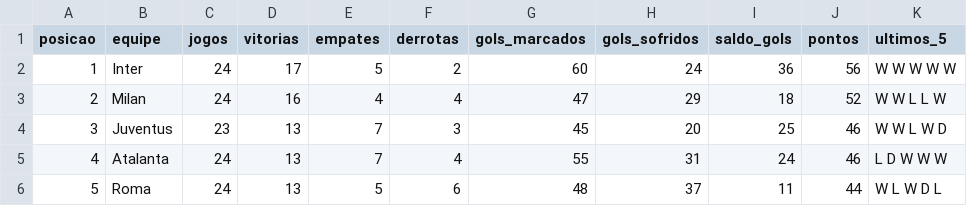
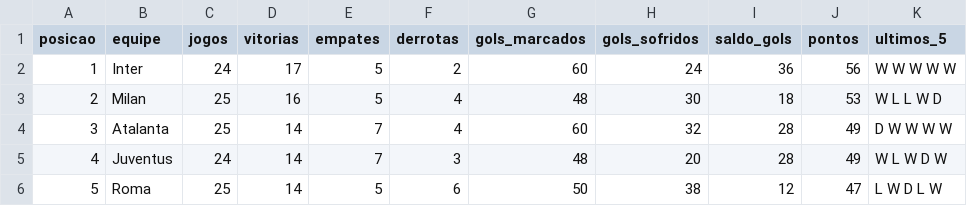
Before and after one commit to MarcosRMG/Estatisticas-de-Futebol, a CSV file: dados/italiano/tabela_liga.csv, drawn as a sheet; only a part is shown; the diff covers the shown part only.

```diff
--- a/dados/italiano/tabela_liga.csv
+++ b/dados/italiano/tabela_liga.csv
@@ -2,5 +2,5 @@ posicao,equipe,jogos,vitorias,empates,derrotas,gols_marcados,gols_sofridos,saldo
 1,Inter,24,17,5,2,60,24,36,56,W W W W W
-2,Milan,24,16,4,4,47,29,18,52,W W L L W
-3,Juventus,23,13,7,3,45,20,25,46,W W L W D
-4,Atalanta,24,13,7,4,55,31,24,46,L D W W W
-5,Roma,24,13,5,6,48,37,11,44,W L W D L
+2,Milan,25,16,5,4,48,30,18,53,W L L W D
+3,Atalanta,25,14,7,4,60,32,28,49,D W W W W
+4,Juventus,24,14,7,3,48,20,28,49,W L W D W
+5,Roma,25,14,5,6,50,38,12,47,L W D L W
```
Also changed, not shown: 1 added row, 1 removed row and 84 edited cells elsewhere in this file, dados/premier_league/rodadas_liga.csv, dados/premier_league/tabela_liga.csv.
